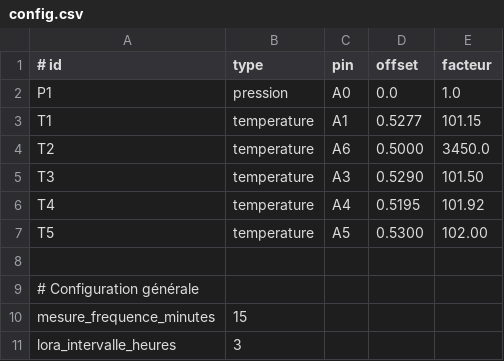
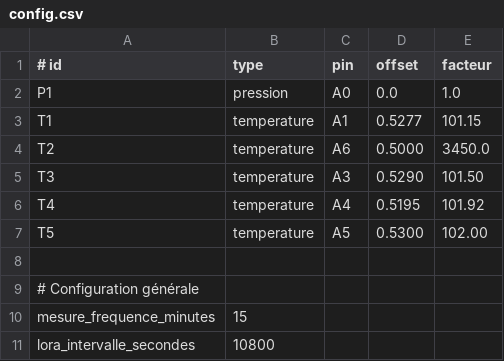
Before and after one commit to BarraudRm/MOLONARI1D, a CSV file: hardware/field_code/capteur_15/config.csv, drawn as a sheet.

```diff
--- a/hardware/field_code/capteur_15/config.csv
+++ b/hardware/field_code/capteur_15/config.csv
@@ -10,2 +10,2 @@ T5,temperature,A5,0.5300,102.00
 mesure_frequence_minutes,15
-lora_intervalle_heures,3
+lora_intervalle_secondes,10800
```
Also changed, not shown: 1 other file.
